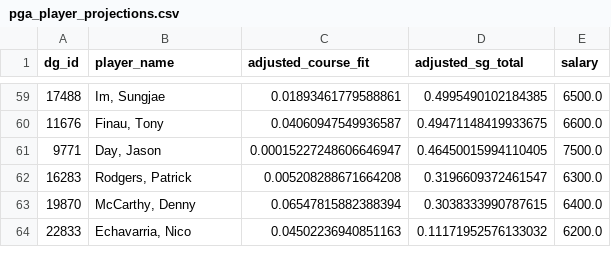
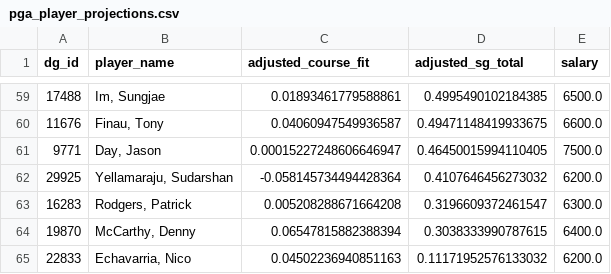
Before and after one commit to plus4blog/plus4-viz, a CSV file: data/pga_player_projections.csv, drawn as a sheet; only a part is shown, gaps mark what is left out; the diff names each change by its address in the sheet, - before the commit and + after, or states it on an @@ line.

Commit message:
player_projections — The Memorial

```diff
--- a/data/pga_player_projections.csv
+++ b/data/pga_player_projections.csv
+row 62: 29925 | Yellamaraju, Sudarshan | -0.058145734494428364 | 0.4107646456273032 | 6200.0
```
